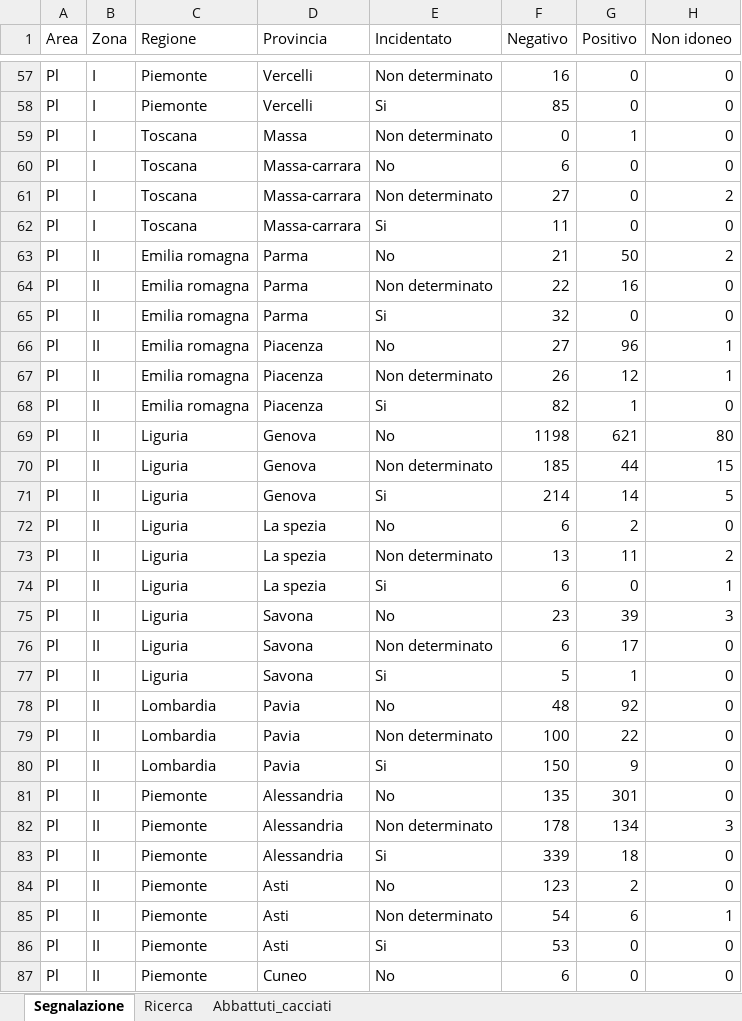
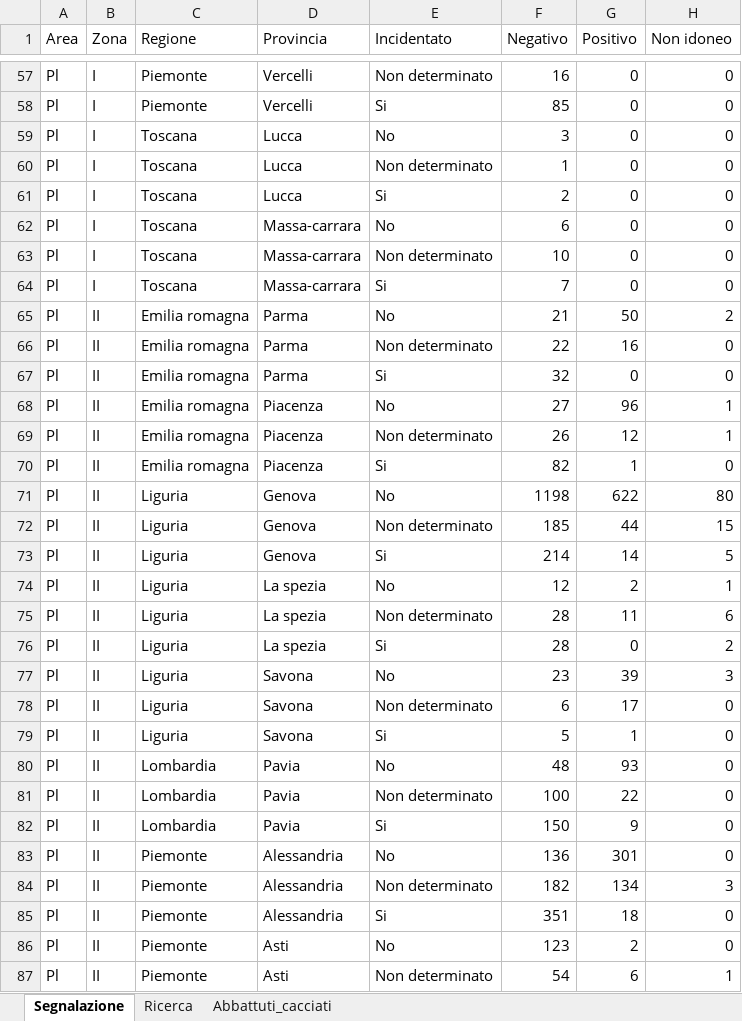
Before and after one commit to IZSAM-StatGIS/ReportPSA, an Excel workbook: Download/Cinghiali_ZR.xlsx, sheet Segnalazione, drawn as a sheet; only a part is shown, gaps mark what is left out; the shorter side is filled out with more unchanged rows; values as stored, in another font and other column widths than the file's, no borders; addresses are those after the commit; the diff covers the shown part only; the diff names each change by its address in the sheet, - before the commit and + after, or states it on an @@ line.

```diff
--- a/Download/Cinghiali_ZR.xlsx (sheet Segnalazione)
+++ b/Download/Cinghiali_ZR.xlsx (sheet Segnalazione)
+row 59: Pl | I | Toscana | Lucca | No | 3 | 0 | 0
-D60 (Provincia): Massa
+D60 (Provincia): Lucca
-F60 (Negativo): 0
+F60 (Negativo): 1
-G60 (Positivo): 1
+G60 (Positivo): 0
+row 61: Pl | I | Toscana | Lucca | Si | 2 | 0 | 0
-F63 (Negativo): 27
+F63 (Negativo): 10
-H63 (Non idoneo): 2
+H63 (Non idoneo): 0
-F64 (Negativo): 11
+F64 (Negativo): 7
-G71 (Positivo): 621
+G71 (Positivo): 622
-F74 (Negativo): 6
+F74 (Negativo): 12
-H74 (Non idoneo): 0
+H74 (Non idoneo): 1
-F75 (Negativo): 13
+F75 (Negativo): 28
-H75 (Non idoneo): 2
+H75 (Non idoneo): 6
-F76 (Negativo): 6
+F76 (Negativo): 28
-H76 (Non idoneo): 1
+H76 (Non idoneo): 2
-G80 (Positivo): 92
+G80 (Positivo): 93
-F83 (Negativo): 135
+F83 (Negativo): 136
-F84 (Negativo): 178
+F84 (Negativo): 182
-F85 (Negativo): 339
+F85 (Negativo): 351
```
Also changed, not shown: 16 edited cells elsewhere in this sheet, sheet Abbattuti_cacciati, sheet Ricerca, Download/CasiControlli_ZR.xlsx, Download/Comuni_PSA.xlsx, 33 other files.
